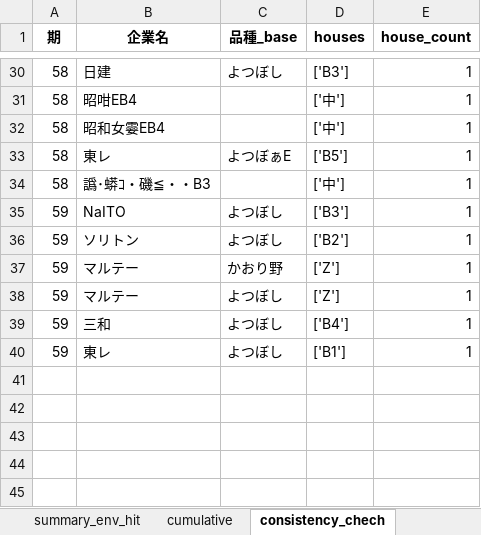
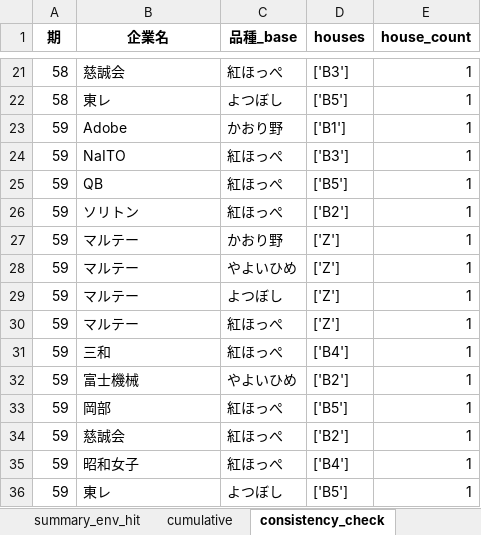
Before and after one commit to asera1-bot/heartful-agri-lub, an Excel workbook: reports/analytics_summary.xlsx, sheet consistency_check, drawn as a sheet; only a part is shown, gaps mark what is left out; values as stored, in another font and other column widths than the file's, no borders; removed rows and columns are numbered as before the commit, all else as after; the diff covers the shown part only; the diff names each change by its address in the sheet, - before the commit and + after, or states it on an @@ line.

```diff
--- a/reports/analytics_summary.xlsx (sheet consistency_check)
+++ b/reports/analytics_summary.xlsx (sheet consistency_check)
-sheet tab: consistency_chech
+sheet tab: consistency_check
-B21 (企業名): 日建
+B21 (企業名): 慈誠会
-C21 (品種_base): よつぼし
+C21 (品種_base): 紅ほっぺ
-row 31: 58 | 昭咁EB4 |  | ['中'] | 1
-row 32: 58 | 昭和女孁EB4 |  | ['中'] | 1
-C22 (品種_base): よつぼぁE
+C22 (品種_base): よつぼし
-row 34: 58 | 譌･蟒ｺ・磯≦・・B3 |  | ['中'] | 1
+row 23: 59 | Adobe | かおり野 | ['B1'] | 1
-C24 (品種_base): よつぼし
+C24 (品種_base): 紅ほっぺ
+row 25: 59 | QB | 紅ほっぺ | ['B5'] | 1
-C26 (品種_base): よつぼし
+C26 (品種_base): 紅ほっぺ
+row 28: 59 | マルテー | やよいひめ | ['Z'] | 1
+row 30: 59 | マルテー | 紅ほっぺ | ['Z'] | 1
-C31 (品種_base): よつぼし
+C31 (品種_base): 紅ほっぺ
+row 32: 59 | 富士機械 | やよいひめ | ['B2'] | 1
+row 33: 59 | 岡部 | 紅ほっぺ | ['B5'] | 1
+row 34: 59 | 慈誠会 | 紅ほっぺ | ['B2'] | 1
+row 35: 59 | 昭和女子 | 紅ほっぺ | ['B4'] | 1
-D36 (houses): ['B1']
+D36 (houses): ['B5']
```
Also changed, not shown: 8 added rows, 17 removed rows and 17 edited cells elsewhere in this sheet, sheet harvest_master_cleaned, sheet cumulative, sheet summary_env_hit, sheet summary_all, 14 other files.
